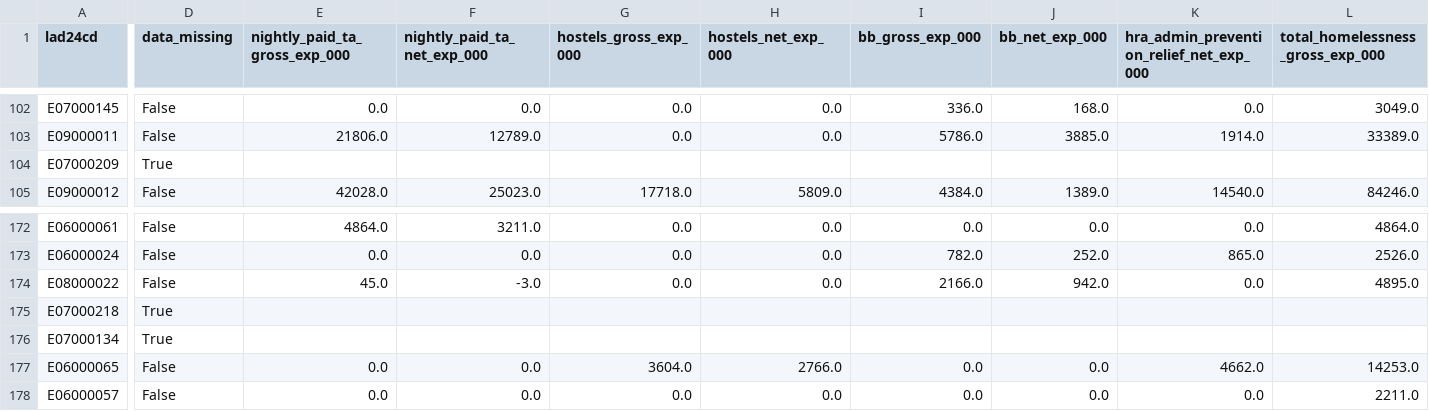
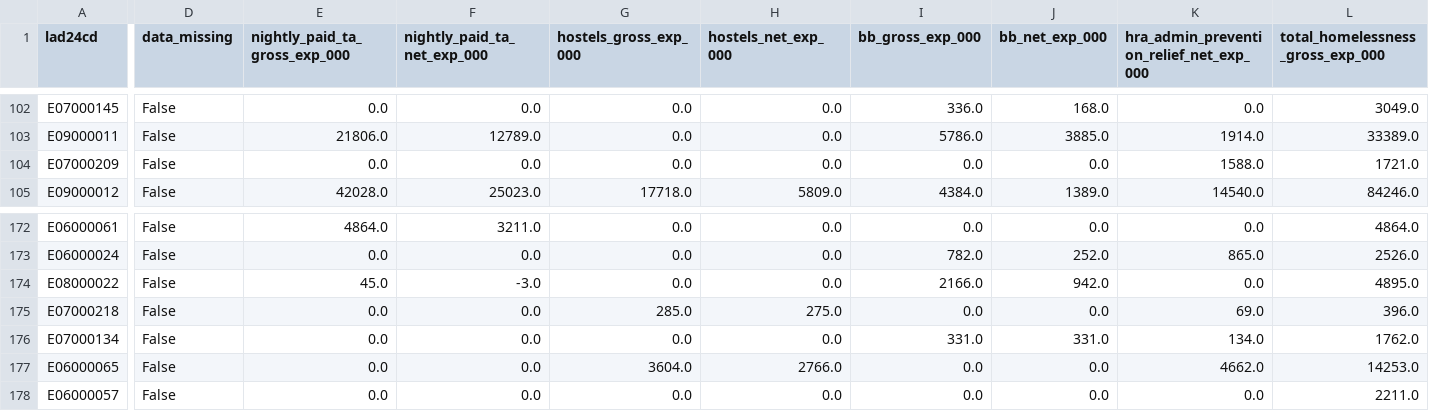
Before and after one commit to slendeavours/ONS_Population_Estimates, a CSV file: data/reference/ro4_housing_expenditure_2024-25.csv, drawn as a sheet; only a part is shown, gaps mark what is left out; the diff covers the shown part only; the diff names each change by its address in the sheet, - before the commit and + after, or states it on an @@ line.

```diff
--- a/data/reference/ro4_housing_expenditure_2024-25.csv
+++ b/data/reference/ro4_housing_expenditure_2024-25.csv
-D104 (data_missing): True
+D104 (data_missing): False
-E104 (nightly_paid_ta_gross_exp_000): (empty)
+E104 (nightly_paid_ta_gross_exp_000): 0.0
-F104 (nightly_paid_ta_net_exp_000): (empty)
+F104 (nightly_paid_ta_net_exp_000): 0.0
-G104 (hostels_gross_exp_000): (empty)
+G104 (hostels_gross_exp_000): 0.0
-H104 (hostels_net_exp_000): (empty)
+H104 (hostels_net_exp_000): 0.0
-I104 (bb_gross_exp_000): (empty)
+I104 (bb_gross_exp_000): 0.0
-J104 (bb_net_exp_000): (empty)
+J104 (bb_net_exp_000): 0.0
-K104: (empty)
+K104: 1588.0
-L104 (total_homelessness_gross_exp_000): (empty)
+L104 (total_homelessness_gross_exp_000): 1721.0
-D175:D176 (data_missing): True
+D175:D176 (data_missing): False
-E175:E176 (nightly_paid_ta_gross_exp_000): (empty)
+E175:E176 (nightly_paid_ta_gross_exp_000): 0.0
-F175:F176 (nightly_paid_ta_net_exp_000): (empty)
+F175:F176 (nightly_paid_ta_net_exp_000): 0.0
-G175 (hostels_gross_exp_000): (empty)
+G175 (hostels_gross_exp_000): 285.0
-H175 (hostels_net_exp_000): (empty)
+H175 (hostels_net_exp_000): 275.0
-I175 (bb_gross_exp_000): (empty)
+I175 (bb_gross_exp_000): 0.0
-J175 (bb_net_exp_000): (empty)
+J175 (bb_net_exp_000): 0.0
-K175: (empty)
+K175: 69.0
-L175 (total_homelessness_gross_exp_000): (empty)
+L175 (total_homelessness_gross_exp_000): 396.0
-G176 (hostels_gross_exp_000): (empty)
+G176 (hostels_gross_exp_000): 0.0
-H176 (hostels_net_exp_000): (empty)
+H176 (hostels_net_exp_000): 0.0
-I176 (bb_gross_exp_000): (empty)
+I176 (bb_gross_exp_000): 331.0
-J176 (bb_net_exp_000): (empty)
+J176 (bb_net_exp_000): 331.0
-K176: (empty)
+K176: 134.0
-L176 (total_homelessness_gross_exp_000): (empty)
+L176 (total_homelessness_gross_exp_000): 1762.0
```
Also changed, not shown: 122 edited cells elsewhere in this file, 5 other files.
